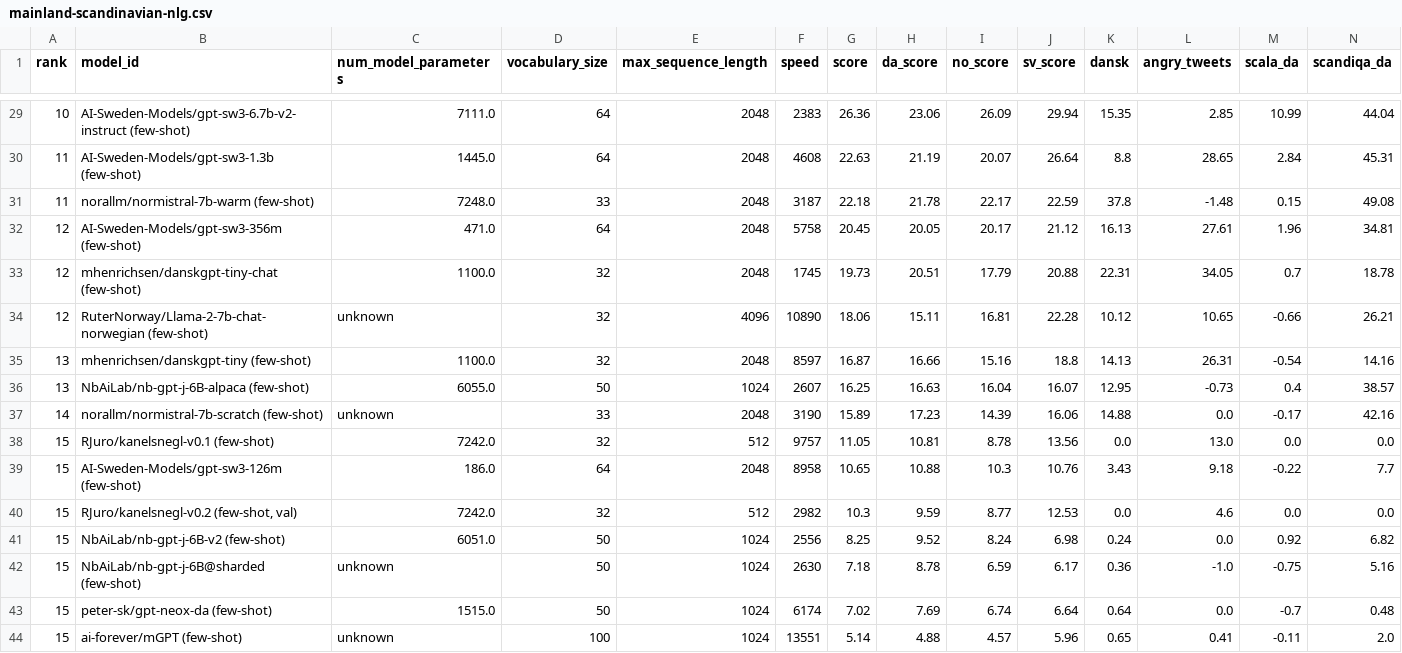
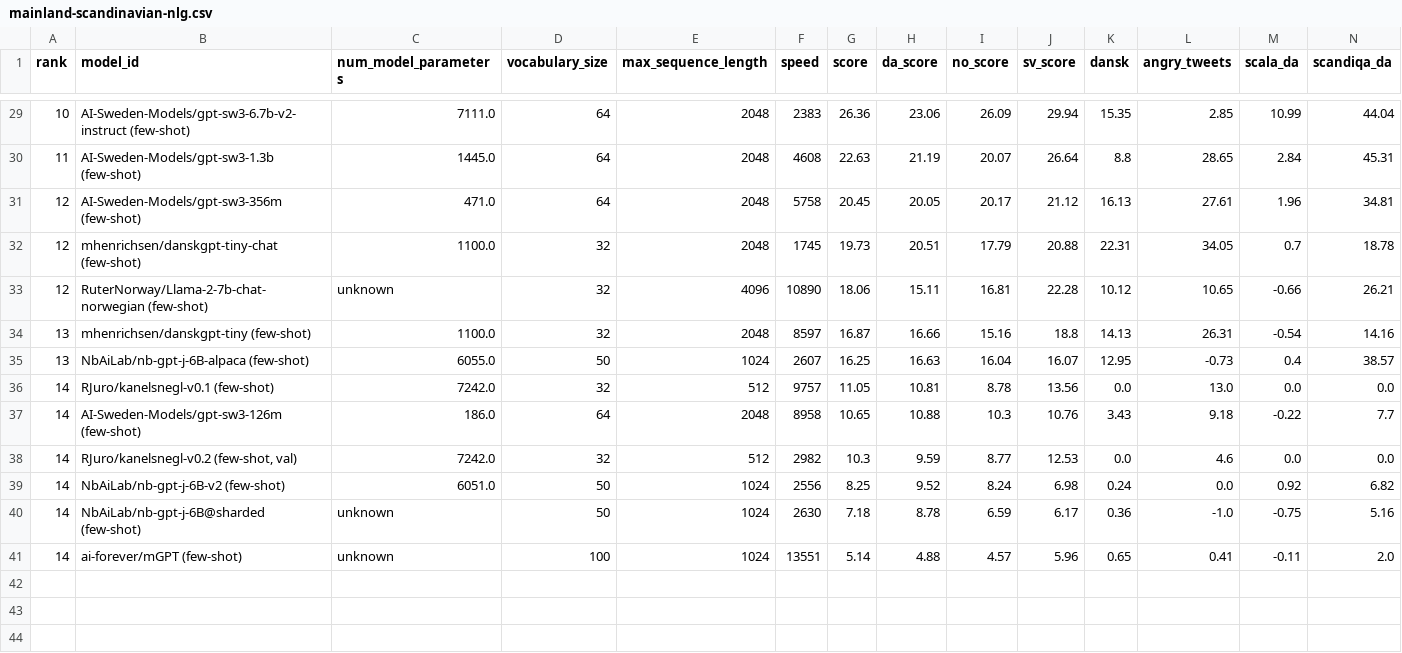
Before and after one commit to ScandEval/scandeval.github.io, a CSV file: mainland-scandinavian-nlg.csv, drawn as a sheet; only a part is shown, gaps mark what is left out; removed rows and columns are numbered as before the commit, all else as after; rows hold the shown columns only; the diff names each change by its address in the sheet, - before the commit and + after, or states it on an @@ line.

```diff
--- a/mainland-scandinavian-nlg.csv
+++ b/mainland-scandinavian-nlg.csv
-row 31: 11 | norallm/normistral-7b-warm (few-shot) | 7248.0 | 33 | 2048 | 3187 | 22.18 | 21.78 | 22.17 | 22.59 | 37.8 | -1.48 | 0.15 | 49.08
-row 37: 14 | norallm/normistral-7b-scratch (few-shot) | unknown | 33 | 2048 | 3190 | 15.89 | 17.23 | 14.39 | 16.06 | 14.88 | 0.0 | -0.17 | 42.16
-A36:A40 (rank): 15
+A36:A40 (rank): 14
-row 43: 15 | peter-sk/gpt-neox-da (few-shot) | 1515.0 | 50 | 1024 | 6174 | 7.02 | 7.69 | 6.74 | 6.64 | 0.64 | 0.0 | -0.7 | 0.48
-A41 (rank): 15
+A41 (rank): 14
```
Also changed, not shown: mainland-scandinavian-nlu.csv, 4 other files.
